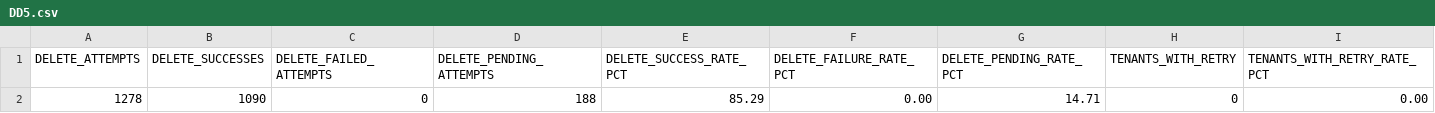
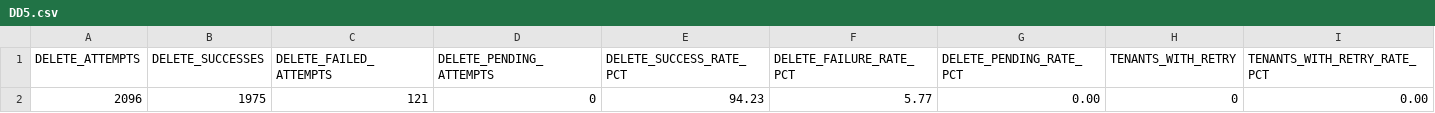
Before and after one commit to varunvaithy/fab-biweekly-dashboard, a CSV file: deletion-plan/Results for Dashboard/DD5.csv, drawn as a sheet.

```diff
--- a/deletion-plan/Results for Dashboard/DD5.csv
+++ b/deletion-plan/Results for Dashboard/DD5.csv
@@ -1,2 +1,2 @@
 DELETE_ATTEMPTS,DELETE_SUCCESSES,DELETE_FAILED_ATTEMPTS,DELETE_PENDING_ATTEMPTS,DELETE_SUCCESS_RATE_PCT,DELETE_FAILURE_RATE_PCT,DELETE_PENDING_RATE_PCT,TENANTS_WITH_RETRY,TENANTS_WITH_RETRY_RATE_PCT
-1278,1090,0,188,85.29,0.00,14.71,0,0.00
+2096,1975,121,0,94.23,5.77,0.00,0,0.00
```
Also changed, not shown: deletion-plan/Results for Dashboard/DD1.csv, deletion-plan/Results for Dashboard/DD2.csv, 10 other files.
